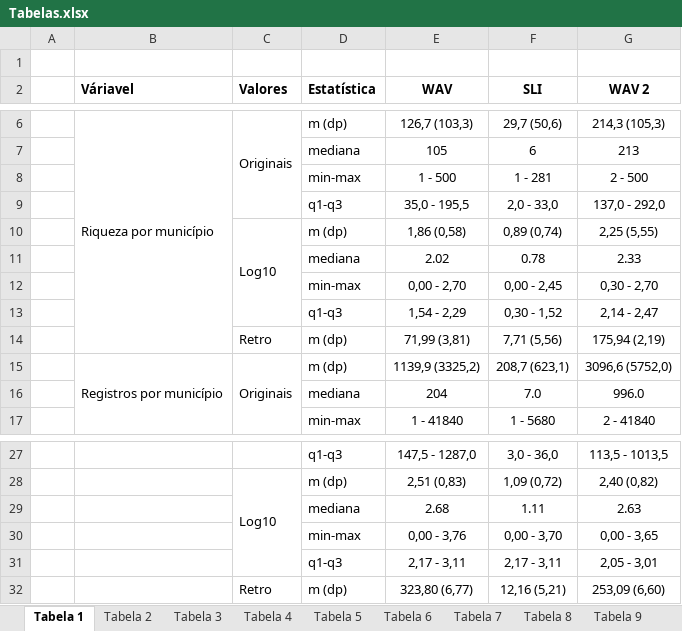
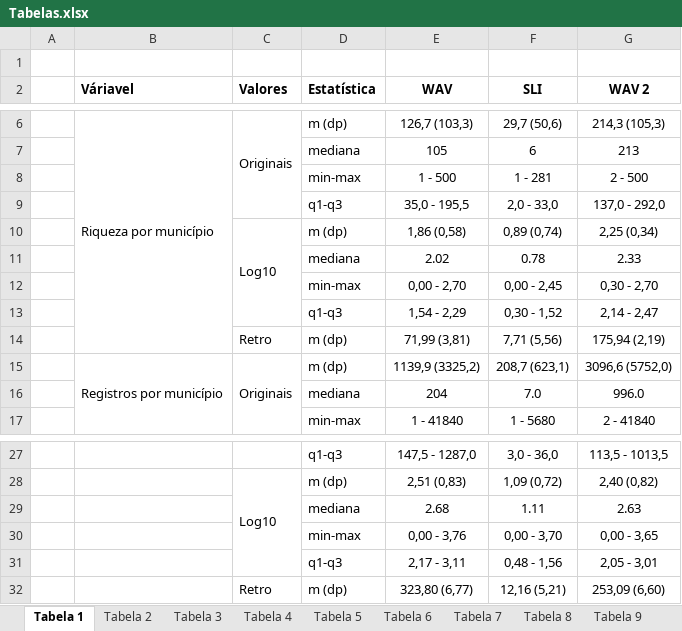
Before and after one commit to bfaria1/ProjWAVpt1, an Excel workbook: Relatório Final/Tabelas/Tabelas.xlsx, sheet Tabela 1, drawn as a sheet; only a part is shown, gaps mark what is left out; values as stored, in another font and other column widths than the file's, no borders; the diff names each change by its address in the sheet, - before the commit and + after, or states it on an @@ line.

```diff
--- a/Relatório Final/Tabelas/Tabelas.xlsx (sheet Tabela 1)
+++ b/Relatório Final/Tabelas/Tabelas.xlsx (sheet Tabela 1)
-G10 (WAV 2): 2,25 (5,55)
+G10 (WAV 2): 2,25 (0,34)
-F31 (SLI): 2,17 - 3,11
+F31 (SLI): 0,48 - 1,56
```
Also changed, not shown: sheet Tabela 12.
